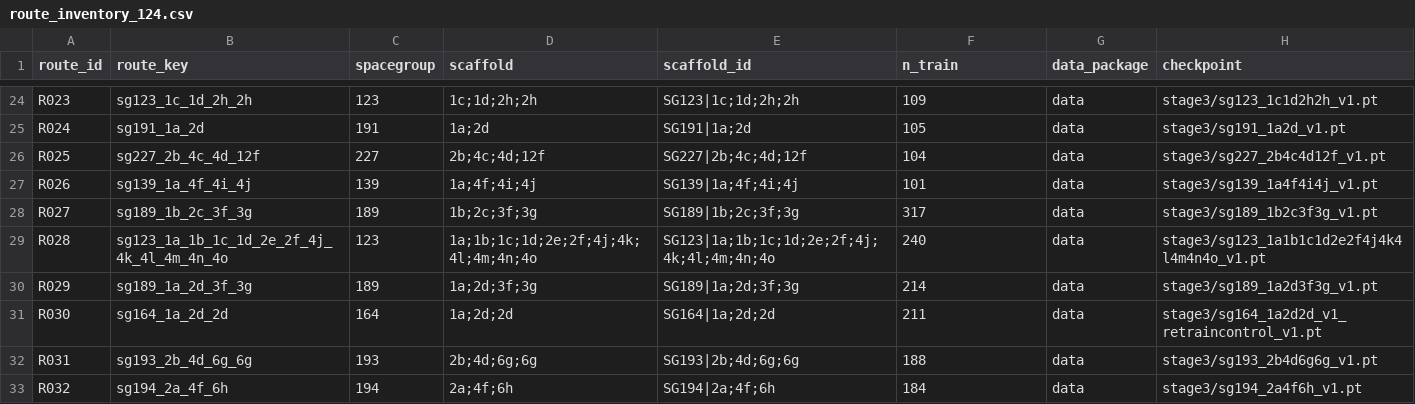
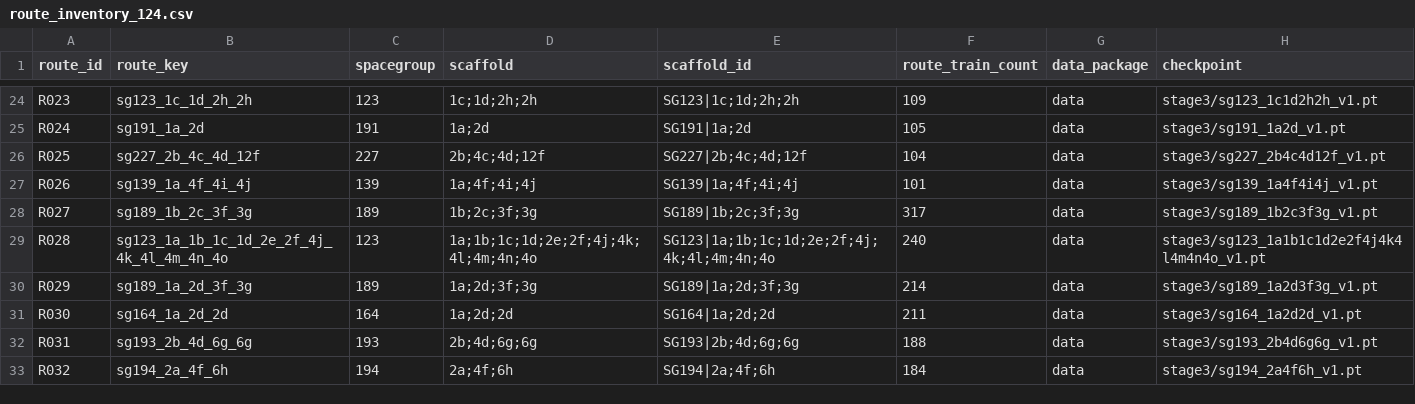
Before and after one commit to huhuhhhh/UFO-MGen, a CSV file: data/route_inventory_124.csv, drawn as a sheet; only a part is shown, gaps mark what is left out; the diff covers the shown part only.

Commit message:
Clean route inventory fields and checkpoint names

```diff
--- a/data/route_inventory_124.csv
+++ b/data/route_inventory_124.csv
@@ -1 +1 @@
-route_id,route_key,spacegroup,scaffold,scaffold_id,n_train,data_package,checkpoint
+route_id,route_key,spacegroup,scaffold,scaffold_id,route_train_count,data_package,checkpoint
@@ -30,3 +30,3 @@ R028,sg123_1a_1b_1c_1d_2e_2f_4j_4k_4l_4m_4n_4o,123,1a;1b;1c;1d;2e;2f;4j;4k;4l;4m
 R029,sg189_1a_2d_3f_3g,189,1a;2d;3f;3g,SG189|1a;2d;3f;3g,214,data,stage3/sg189_1a2d3f3g_v1.pt
-R030,sg164_1a_2d_2d,164,1a;2d;2d,SG164|1a;2d;2d,211,data,stage3/sg164_1a2d2d_v1_retraincontrol_v1.pt
+R030,sg164_1a_2d_2d,164,1a;2d;2d,SG164|1a;2d;2d,211,data,stage3/sg164_1a2d2d_v1.pt
 R031,sg193_2b_4d_6g_6g,193,2b;4d;6g;6g,SG193|2b;4d;6g;6g,188,data,stage3/sg193_2b4d6g6g_v1.pt
```
Also changed, not shown: 8 edited cells elsewhere in this file.
